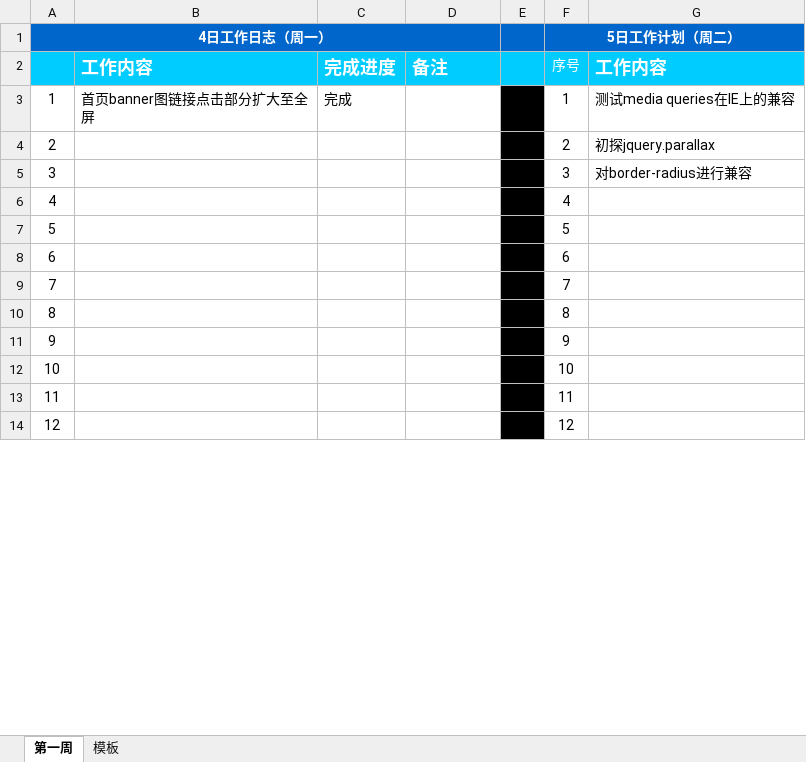
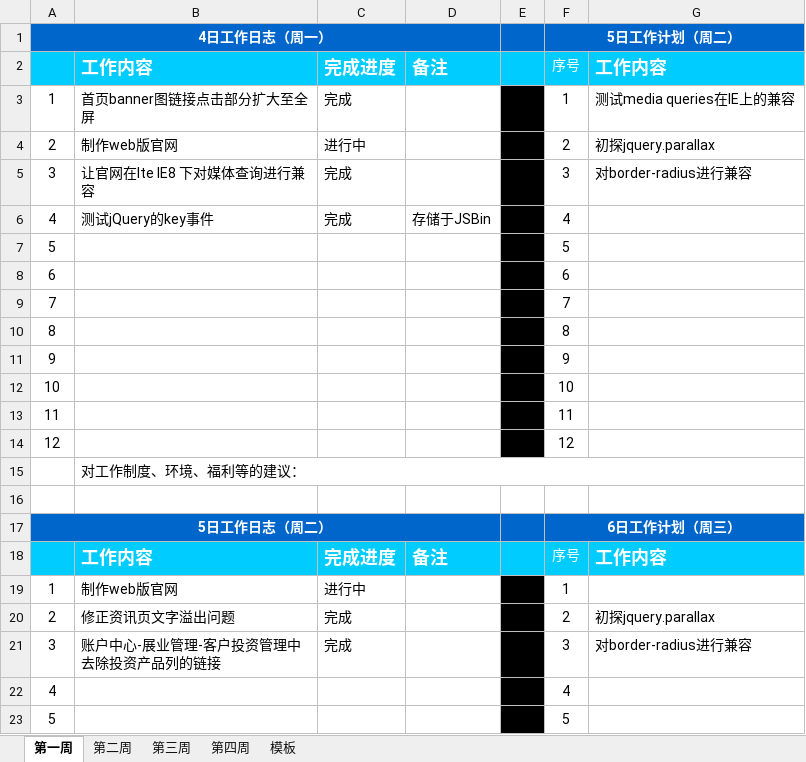
Before and after one commit to kousuke2010/kousuke2010.github.io, an Excel workbook: working/工作日志.杨炜.5月份.xlsx, sheet 第一周, drawn as a sheet; only a part is shown; the shorter side is filled out with more unchanged rows; values as stored, in another font and other column widths than the file's, no borders; the diff covers the shown part only; the diff names each change by its address in the sheet, - before the commit and + after, or states it on an @@ line.

```diff
--- a/working/工作日志.杨炜.5月份.xlsx (sheet 第一周)
+++ b/working/工作日志.杨炜.5月份.xlsx (sheet 第一周)
+sheet tab: 第二周
+sheet tab: 第三周
+sheet tab: 第四周
-B4: (empty)
+B4: 制作web版官网
-C4: (empty)
+C4: 进行中
-B5: (empty)
+B5: 让官网在lte IE8 下对媒体查询进行兼容
-C5: (empty)
+C5: 完成
+row 6: 4 | 测试jQuery的key事件 | 完成 | 存储于JSBin |  | 4
+row 7: 5 |  |  |  |  | 5
+row 8: 6 |  |  |  |  | 6
+row 9: 7 |  |  |  |  | 7
+row 10: 8 |  |  |  |  | 8
+row 11: 9 |  |  |  |  | 9
+row 12: 10 |  |  |  |  | 10
+row 13: 11 |  |  |  |  | 11
+row 14: 12 |  |  |  |  | 12
+row 15:  | 对工作制度、环境、福利等的建议：
+row 16: (empty)
+row 17: 5日工作日志（周二） |  |  |  |  | 6日工作计划（周三）
+row 18:  | 工作内容 | 完成进度 | 备注 |  | 序号 | 工作内容
+row 19: 1 | 制作web版官网 | 进行中 |  |  | 1
+row 20: 2 | 修正资讯页文字溢出问题 | 完成 |  |  | 2 | 初探jquery.parallax
+row 21: 3 | 账户中心-展业管理-客户投资管理中去除投资产品列的链接 | 完成 |  |  | 3 | 对border-radius进行兼容
```
Also changed, not shown: 48 added rows elsewhere in this sheet, sheet 模板, 5 other files.
